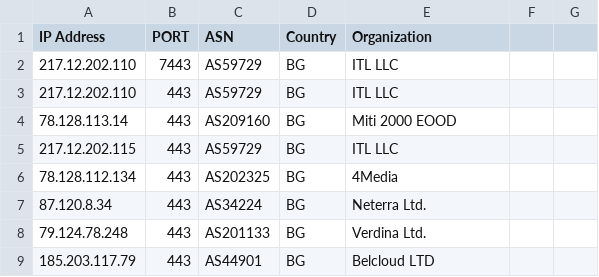
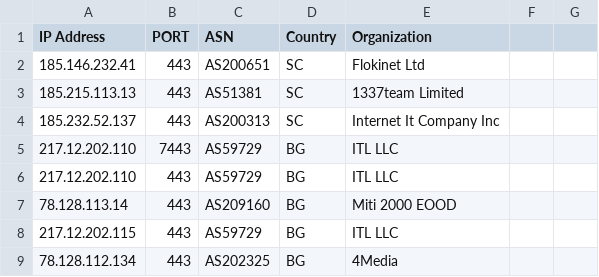
Before and after one commit to Jon-Liv/CS_Obs, a CSV file: List-IPs.csv, drawn as a sheet; only a part is shown; the shorter side is filled out with more unchanged rows; the diff names each change by its address in the sheet, - before the commit and + after, or states it on an @@ line.

Commit message:
Update List-IPs.csv

```diff
--- a/List-IPs.csv
+++ b/List-IPs.csv
+row 2: 185.146.232.41 | 443 | AS200651 | SC | Flokinet Ltd
+row 3: 185.215.113.13 | 443 | AS51381 | SC | 1337team Limited
+row 4: 185.232.52.137 | 443 | AS200313 | SC | Internet It Company Inc
```
